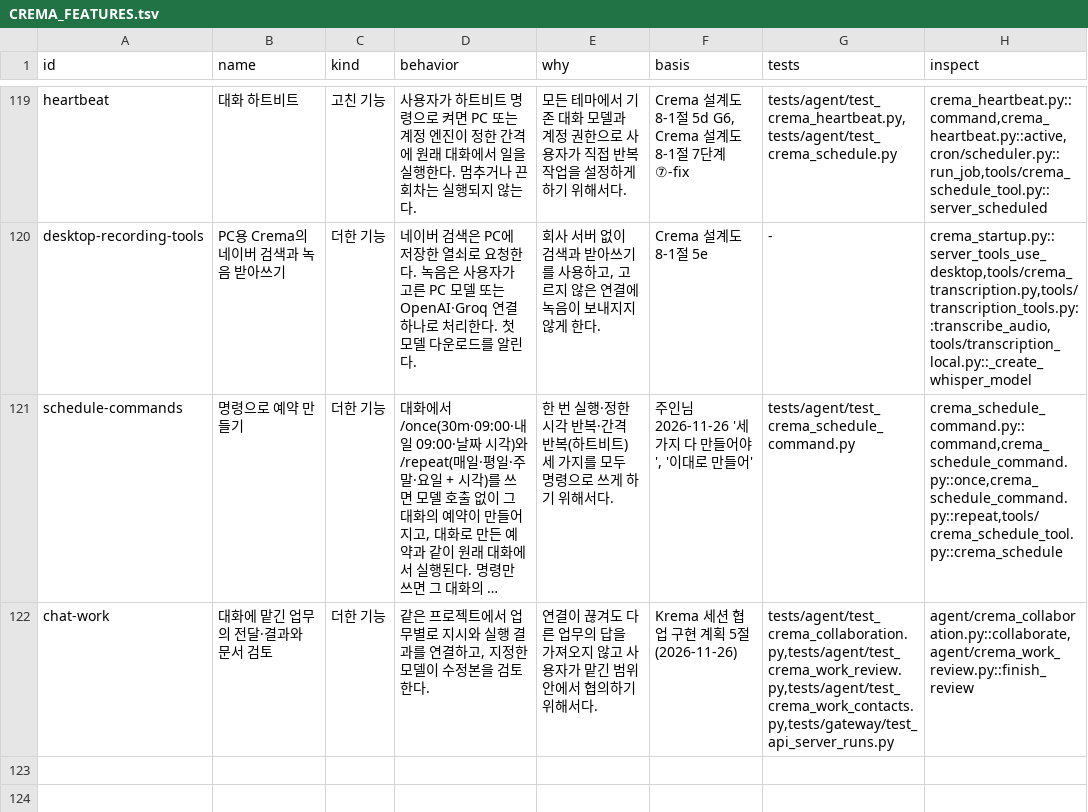
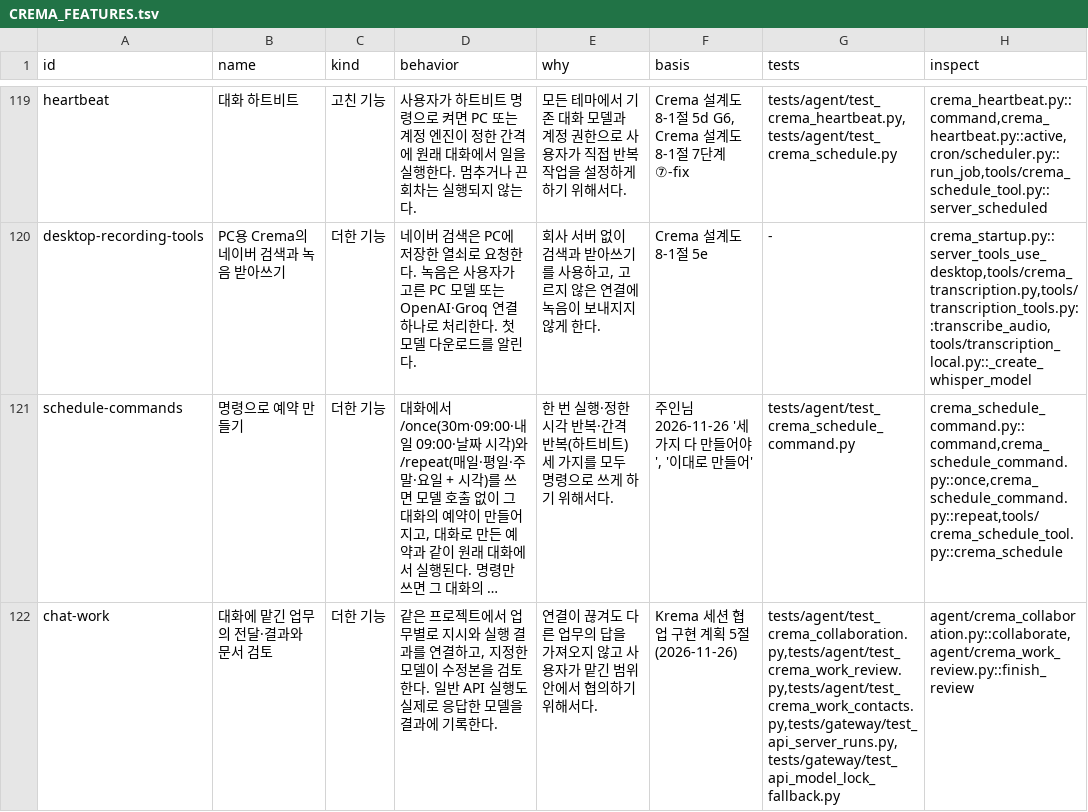
Before and after one commit to chaconne67/crema-engine, a TSV file: CREMA_FEATURES.tsv, drawn as a sheet; only a part is shown, gaps mark what is left out; long unchanged cells end in …; the diff names each change by its address in the sheet, - before the commit and + after, or states it on an @@ line.

```diff
--- a/CREMA_FEATURES.tsv
+++ b/CREMA_FEATURES.tsv
-D122 (behavior): …토한다.
+D122 (behavior): …토한다. 일반 API 실행도 실제로 응답한 모델을 결과에 기록한다.
-G122 (tests): tests/agent/test_crema_collaboration.py,tests/agent/test_crema_work_review.py,tests/agent/test_crema_work_contacts.py,tests/gateway/test_api_server_runs.py
+G122 (tests): tests/agent/test_crema_collaboration.py,tests/agent/test_crema_work_review.py,tests/agent/test_crema_work_contacts.py,tests/gateway/test_api_server_runs.py,tests/gateway/test_api_model_lock_fallback.py
```
Also changed, not shown: CREMA_CHANGES.tsv, 3 other files.
